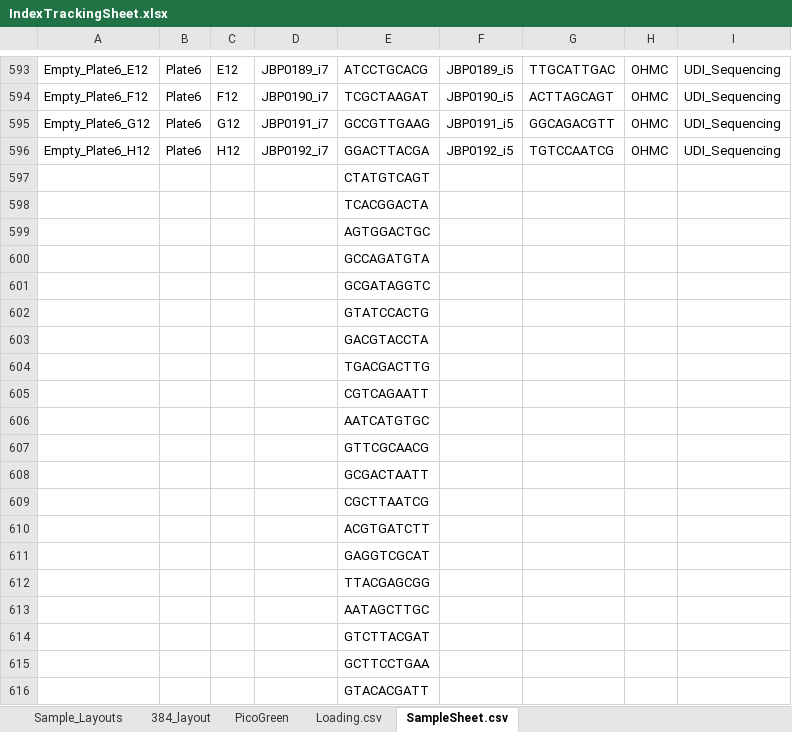
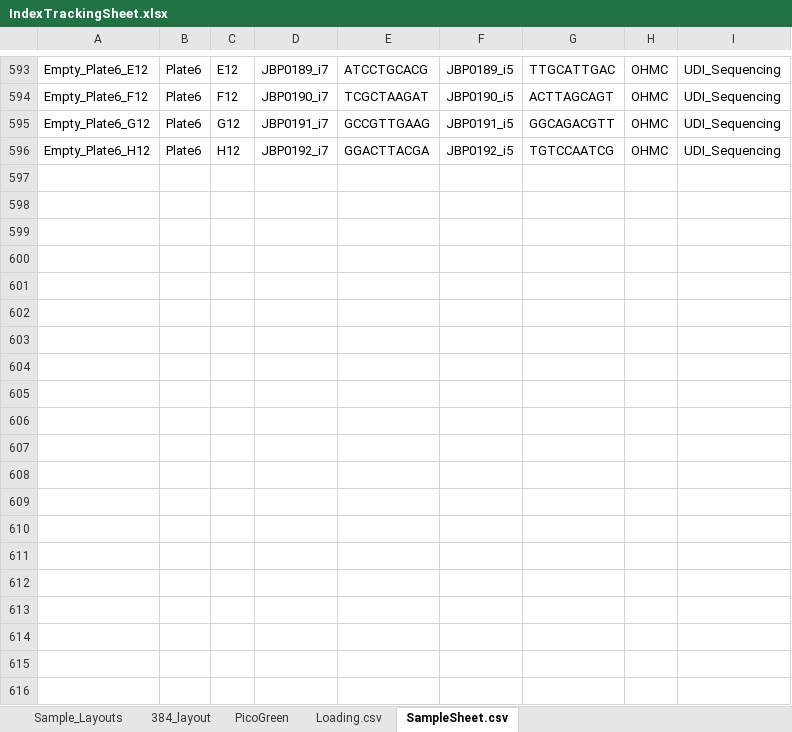
Before and after one commit to bss114/OHMC_Colaboratory, an Excel workbook: Templates/IndexTrackingSheet.xlsx, sheet SampleSheet.csv, drawn as a sheet; only a part is shown, gaps mark what is left out; values as stored, in another font and other column widths than the file's, no borders; the diff covers the shown part only; the diff names each change by its address in the sheet, - before the commit and + after, or states it on an @@ line.

```diff
--- a/Templates/IndexTrackingSheet.xlsx (sheet SampleSheet.csv)
+++ b/Templates/IndexTrackingSheet.xlsx (sheet SampleSheet.csv)
-row 597:  |  |  |  | CTATGTCAGT
-row 598:  |  |  |  | TCACGGACTA
-row 599:  |  |  |  | AGTGGACTGC
-row 600:  |  |  |  | GCCAGATGTA
-row 601:  |  |  |  | GCGATAGGTC
-row 602:  |  |  |  | GTATCCACTG
-row 603:  |  |  |  | GACGTACCTA
-row 604:  |  |  |  | TGACGACTTG
-row 605:  |  |  |  | CGTCAGAATT
-row 606:  |  |  |  | AATCATGTGC
-row 607:  |  |  |  | GTTCGCAACG
-row 608:  |  |  |  | GCGACTAATT
-row 609:  |  |  |  | CGCTTAATCG
-row 610:  |  |  |  | ACGTGATCTT
-row 611:  |  |  |  | GAGGTCGCAT
-row 612:  |  |  |  | TTACGAGCGG
-row 613:  |  |  |  | AATAGCTTGC
-row 614:  |  |  |  | GTCTTACGAT
-row 615:  |  |  |  | GCTTCCTGAA
-row 616:  |  |  |  | GTACACGATT
```
Also changed, not shown: 172 removed rows elsewhere in this sheet, 3 other files.
